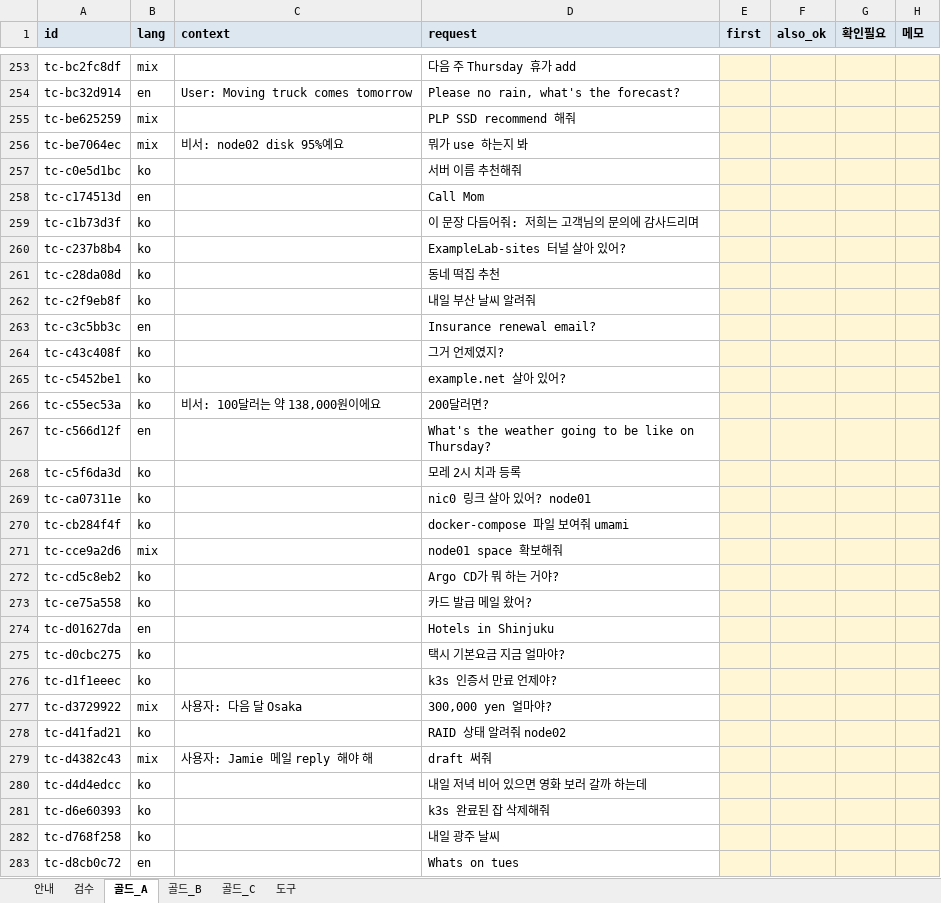
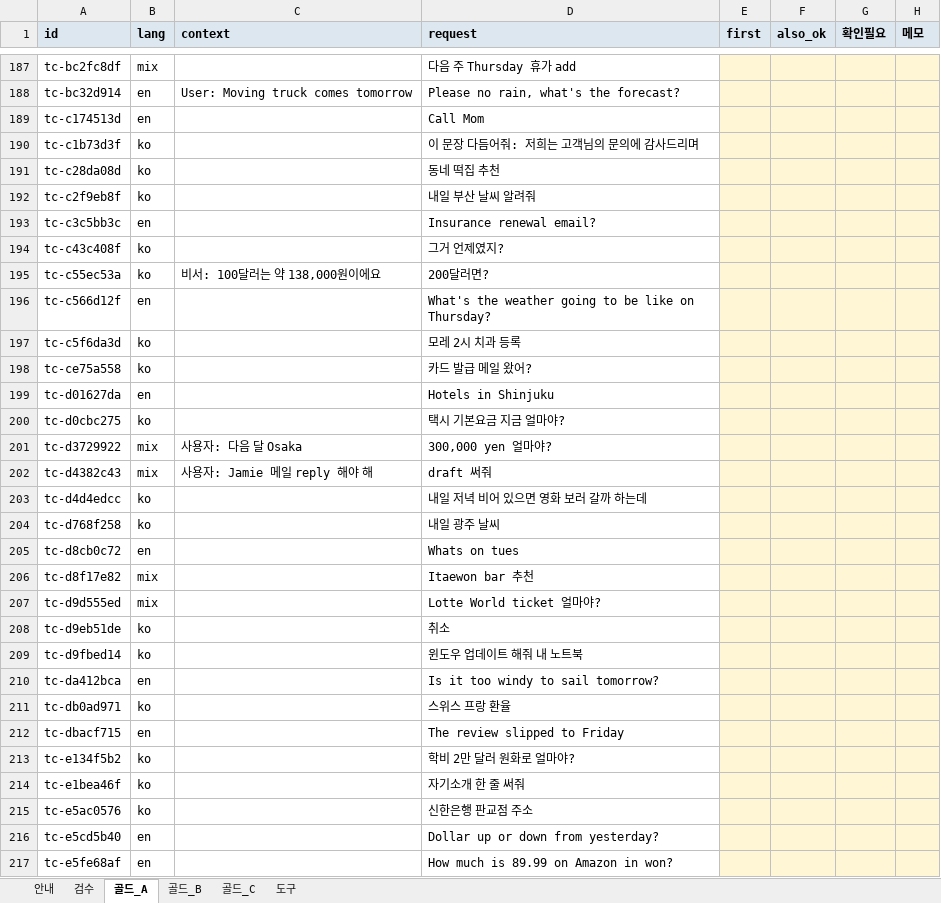
Before and after one commit to 27lab-org/AI-X-Deeplearning, an Excel workbook: dataset/review-sheet-v2.xlsx, sheet 골드_A, drawn as a sheet; only a part is shown, gaps mark what is left out; the shorter side is filled out with more unchanged rows; values as stored, in another font and other column widths than the file's, no borders; the diff covers the shown part only; the diff names each change by its address in the sheet, - before the commit and + after, or states it on an @@ line.

```diff
--- a/dataset/review-sheet-v2.xlsx (sheet 골드_A)
+++ b/dataset/review-sheet-v2.xlsx (sheet 골드_A)
-row 255: tc-be625259 | mix |  | PLP SSD recommend 해줘
-row 256: tc-be7064ec | mix | 비서: node02 disk 95%예요 | 뭐가 use 하는지 봐
-row 257: tc-c0e5d1bc | ko |  | 서버 이름 추천해줘
-row 260: tc-c237b8b4 | ko |  | ExampleLab-sites 터널 살아 있어?
-row 265: tc-c5452be1 | ko |  | example.net 살아 있어?
-row 269: tc-ca07311e | ko |  | nic0 링크 살아 있어? node01
-row 270: tc-cb284f4f | ko |  | docker-compose 파일 보여줘 umami
-row 271: tc-cce9a2d6 | mix |  | node01 space 확보해줘
-row 272: tc-cd5c8eb2 | ko |  | Argo CD가 뭐 하는 거야?
-row 276: tc-d1f1eeec | ko |  | k3s 인증서 만료 언제야?
-row 278: tc-d41fad21 | ko |  | RAID 상태 알려줘 node02
-row 281: tc-d6e60393 | ko |  | k3s 완료된 잡 삭제해줘
```
Also changed, not shown: 90 removed rows elsewhere in this sheet, sheet 검수, sheet 골드_B, sheet 골드_C, sheet 도구, sheet 안내, 46 other files.
